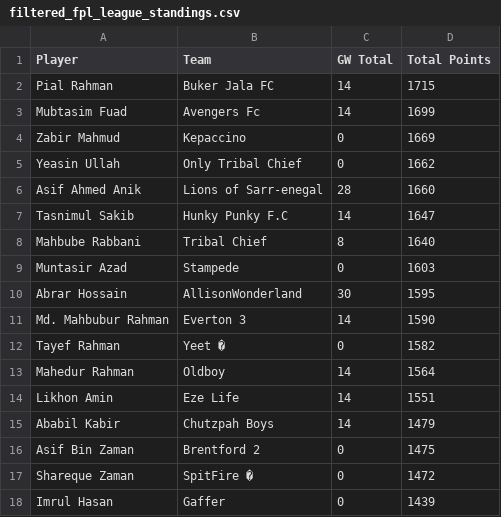
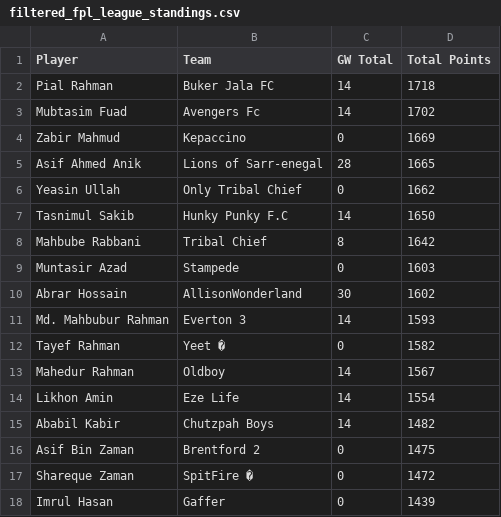
Before and after one commit to AbrarHossainHimself/flcb_fpl_mini_league, a CSV file: filtered_fpl_league_standings.csv, drawn as a sheet.

```diff
--- a/filtered_fpl_league_standings.csv
+++ b/filtered_fpl_league_standings.csv
@@ -1,16 +1,16 @@
 Player,Team,GW Total,Total Points
-Pial Rahman,Buker Jala FC,14,1715
-Mubtasim Fuad,Avengers Fc,14,1699
+Pial Rahman,Buker Jala FC,14,1718
+Mubtasim Fuad,Avengers Fc,14,1702
 Zabir Mahmud,Kepaccino,0,1669
+Asif Ahmed Anik,Lions of Sarr-enegal,28,1665
 Yeasin Ullah,Only Tribal Chief,0,1662
-Asif Ahmed Anik,Lions of Sarr-enegal,28,1660
-Tasnimul Sakib,Hunky Punky F.C,14,1647
-Mahbube Rabbani,Tribal Chief,8,1640
+Tasnimul Sakib,Hunky Punky F.C,14,1650
+Mahbube Rabbani,Tribal Chief,8,1642
 Muntasir Azad,Stampede,0,1603
-Abrar Hossain,AllisonWonderland,30,1595
-Md. Mahbubur Rahman,Everton 3,14,1590
+Abrar Hossain,AllisonWonderland,30,1602
+Md. Mahbubur Rahman,Everton 3,14,1593
 Tayef Rahman,Yeet �,0,1582
-Mahedur Rahman,Oldboy,14,1564
-Likhon Amin,Eze Life,14,1551
-Ababil Kabir,Chutzpah Boys,14,1479
+Mahedur Rahman,Oldboy,14,1567
+Likhon Amin,Eze Life,14,1554
+Ababil Kabir,Chutzpah Boys,14,1482
 Asif Bin Zaman,Brentford 2,0,1475
```
Also changed, not shown: 1 other file.
